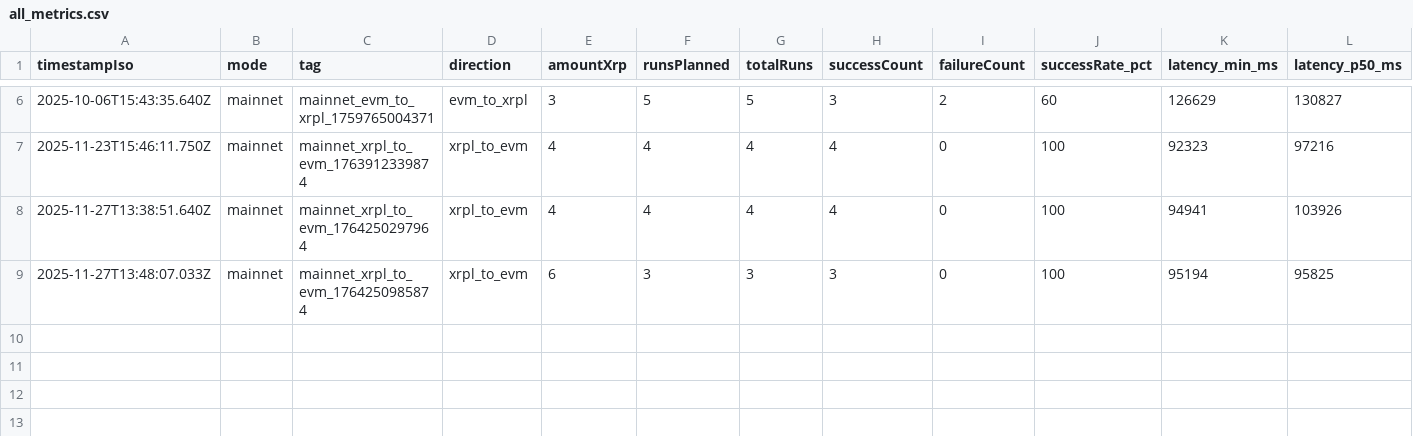
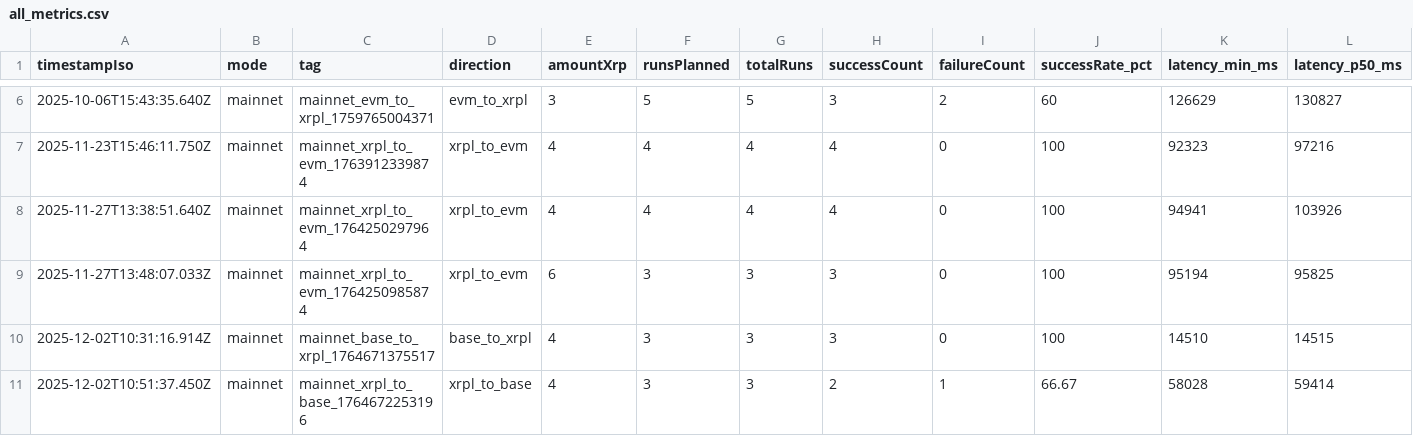
Before and after one commit to mathisrgt/xrpl-evm-interop-eval, a CSV file: data/results/all_metrics.csv, drawn as a sheet; only a part is shown, gaps mark what is left out; rows hold the shown columns only; the diff names each change by its address in the sheet, - before the commit and + after, or states it on an @@ line.

Commit message:
add near-intents metrics, logs and usd costs

```diff
--- a/data/results/all_metrics.csv
+++ b/data/results/all_metrics.csv
+row 10: 2025-12-02T10:31:16.914Z | mainnet | mainnet_base_to_xrpl_1764671375517 | base_to_xrpl | 4 | 3 | 3 | 3 | 0 | 100 | 14510 | 14515
+row 11: 2025-12-02T10:51:37.450Z | mainnet | mainnet_xrpl_to_base_1764672253196 | xrpl_to_base | 4 | 3 | 3 | 2 | 1 | 66.67 | 58028 | 59414
```
Also changed, not shown: 20 other files.
